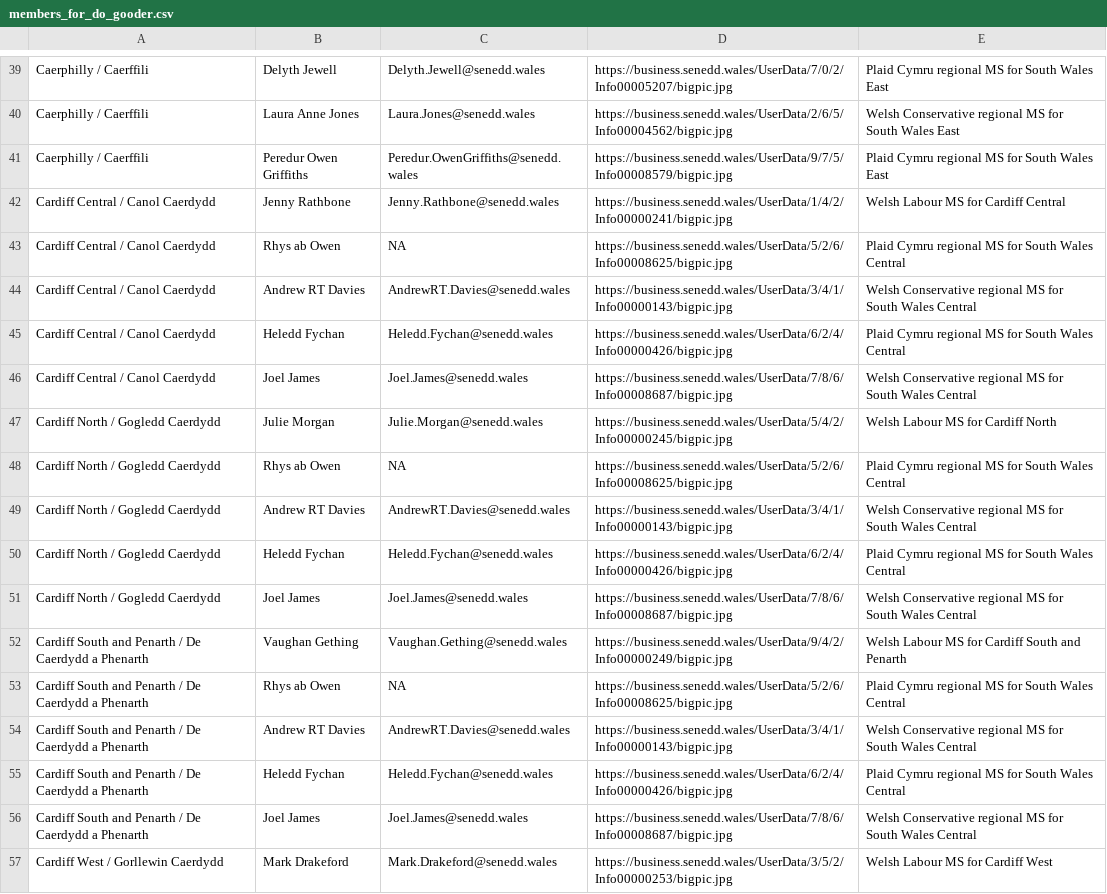
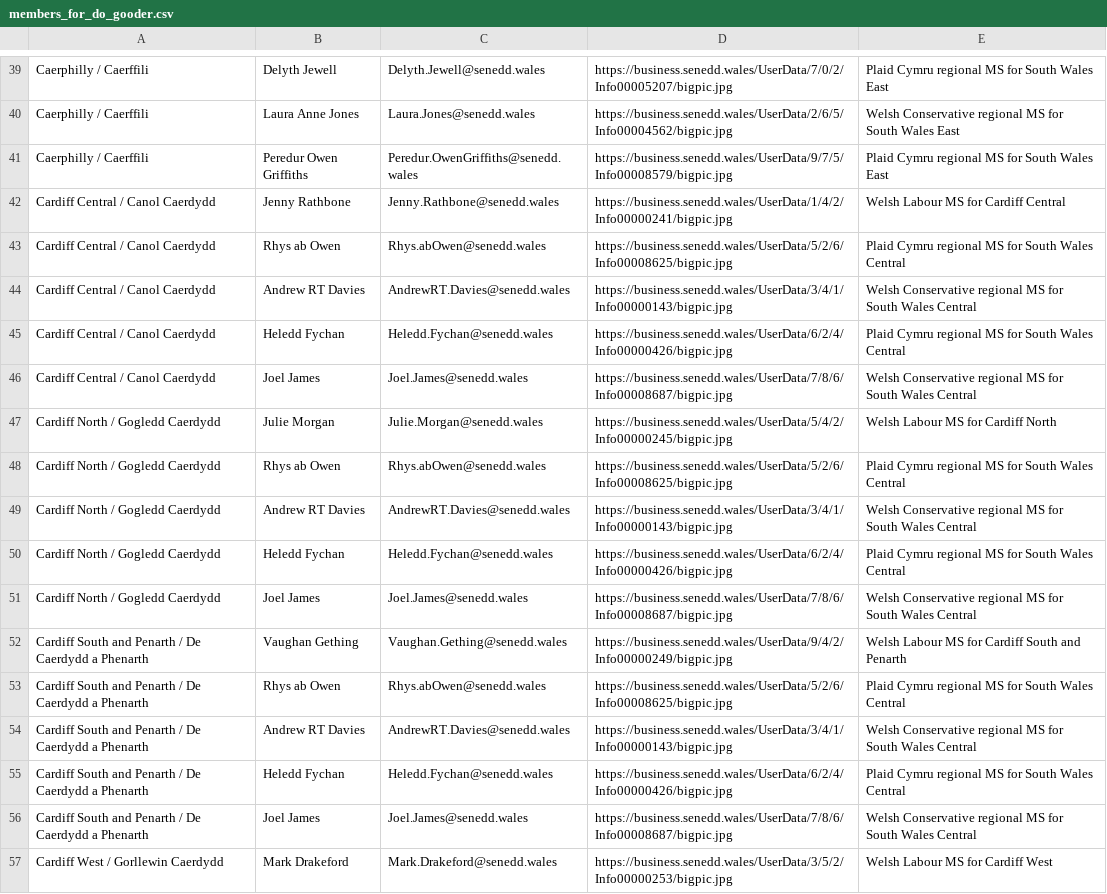
Before and after one commit to stupidpupil/senedd_scraper, a CSV file: members_for_do_gooder.csv, drawn as a sheet; only a part is shown, gaps mark what is left out; the diff covers the shown part only.

```diff
--- a/members_for_do_gooder.csv
+++ b/members_for_do_gooder.csv
@@ -42,3 +42,3 @@ Caerphilly / Caerffili,Peredur Owen Griffiths,Peredur.OwenGriffiths@senedd.wales
 Cardiff Central / Canol Caerdydd,Jenny Rathbone,Jenny.Rathbone@senedd.wales,https://business.senedd.wales/UserData/1/4/2/Info00000241/bigpic.jpg,Welsh Labour MS for Cardiff Central
-Cardiff Central / Canol Caerdydd,Rhys ab Owen,NA,https://business.senedd.wales/UserData/5/2/6/Info00008625/bigpic.jpg,Plaid Cymru regional MS for South Wales Central
+Cardiff Central / Canol Caerdydd,Rhys ab Owen,Rhys.abOwen@senedd.wales,https://business.senedd.wales/UserData/5/2/6/Info00008625/bigpic.jpg,Plaid Cymru regional MS for South Wales Central
 Cardiff Central / Canol Caerdydd,Andrew RT Davies,AndrewRT.Davies@senedd.wales,https://business.senedd.wales/UserData/3/4/1/Info00000143/bigpic.jpg,Welsh Conservative regional MS for South Wales Central
@@ -47,3 +47,3 @@ Cardiff Central / Canol Caerdydd,Joel James,Joel.James@senedd.wales,https://busi
 Cardiff North / Gogledd Caerdydd,Julie Morgan,Julie.Morgan@senedd.wales,https://business.senedd.wales/UserData/5/4/2/Info00000245/bigpic.jpg,Welsh Labour MS for Cardiff North
-Cardiff North / Gogledd Caerdydd,Rhys ab Owen,NA,https://business.senedd.wales/UserData/5/2/6/Info00008625/bigpic.jpg,Plaid Cymru regional MS for South Wales Central
+Cardiff North / Gogledd Caerdydd,Rhys ab Owen,Rhys.abOwen@senedd.wales,https://business.senedd.wales/UserData/5/2/6/Info00008625/bigpic.jpg,Plaid Cymru regional MS for South Wales Central
 Cardiff North / Gogledd Caerdydd,Andrew RT Davies,AndrewRT.Davies@senedd.wales,https://business.senedd.wales/UserData/3/4/1/Info00000143/bigpic.jpg,Welsh Conservative regional MS for South Wales Central
@@ -52,3 +52,3 @@ Cardiff North / Gogledd Caerdydd,Joel James,Joel.James@senedd.wales,https://busi
 Cardiff South and Penarth / De Caerdydd a Phenarth,Vaughan Gething,Vaughan.Gething@senedd.wales,https://business.senedd.wales/UserData/9/4/2/Info00000249/bigpic.jpg,Welsh Labour MS for Cardiff South and Penarth
-Cardiff South and Penarth / De Caerdydd a Phenarth,Rhys ab Owen,NA,https://business.senedd.wales/UserData/5/2/6/Info00008625/bigpic.jpg,Plaid Cymru regional MS for South Wales Central
+Cardiff South and Penarth / De Caerdydd a Phenarth,Rhys ab Owen,Rhys.abOwen@senedd.wales,https://business.senedd.wales/UserData/5/2/6/Info00008625/bigpic.jpg,Plaid Cymru regional MS for South Wales Central
 Cardiff South and Penarth / De Caerdydd a Phenarth,Andrew RT Davies,AndrewRT.Davies@senedd.wales,https://business.senedd.wales/UserData/3/4/1/Info00000143/bigpic.jpg,Welsh Conservative regional MS for South Wales Central
```
Also changed, not shown: 28 edited cells elsewhere in this file, interests.csv, members.csv, 2 other files.
